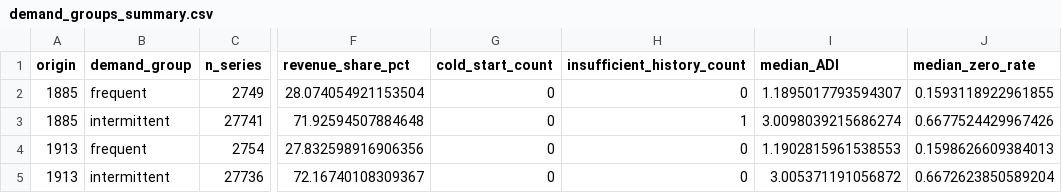
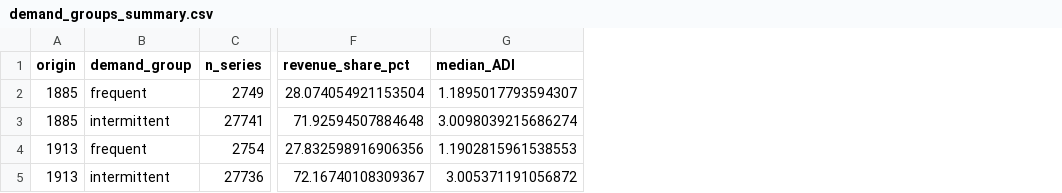
Before and after one commit to 24521081-ui/IS403.R11-M5, a CSV file: reports/demand_groups/demand_groups_summary.csv, drawn as a sheet; only a part is shown, gaps mark what is left out; the diff names each change by its address in the sheet, - before the commit and + after, or states it on an @@ line.

```diff
--- a/reports/demand_groups/demand_groups_summary.csv
+++ b/reports/demand_groups/demand_groups_summary.csv
-column G (cold_start_count), rows 2-5: all 0
-column H (insufficient_history_count), rows 2-5: 0 | 1 | 0 | 0
-column J (median_zero_rate), rows 2-5: 0.1593118922961855 | 0.6677524429967426 | 0.1598626609384013 | 0.6672623850589204
```
Also changed, not shown: 5 other files.
